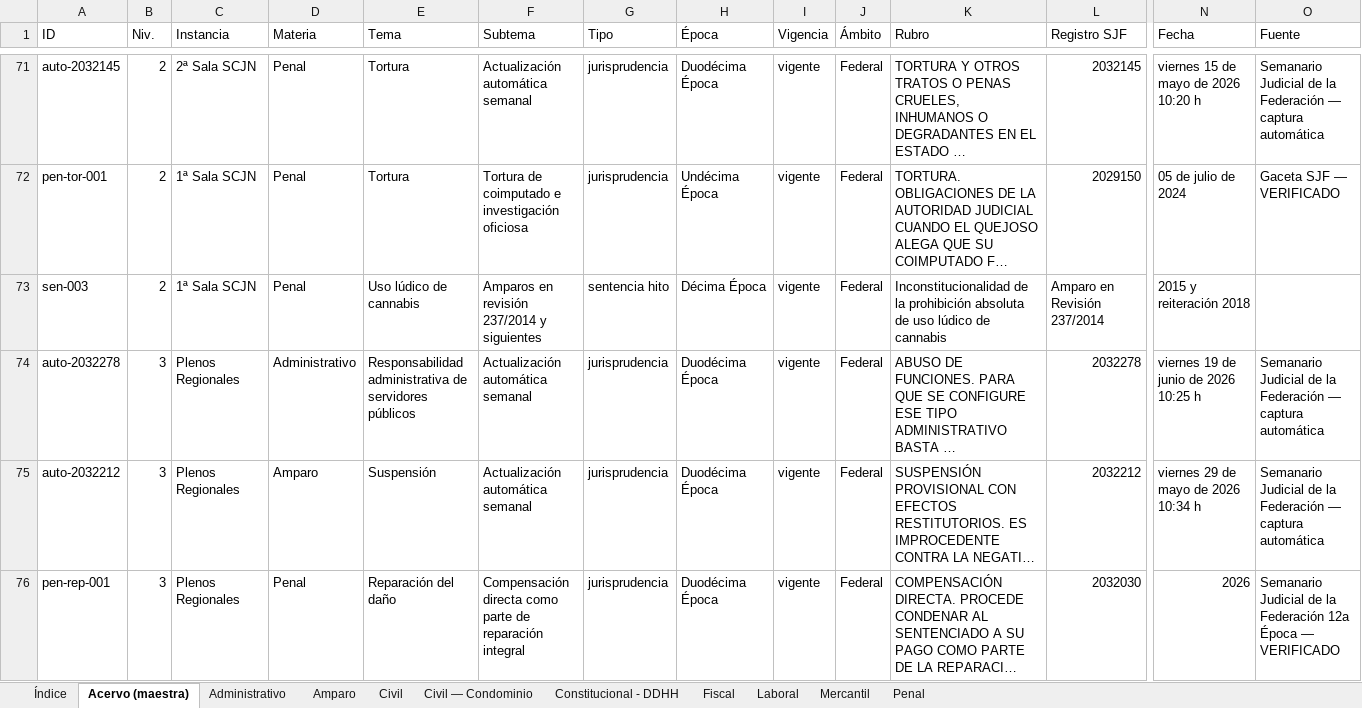
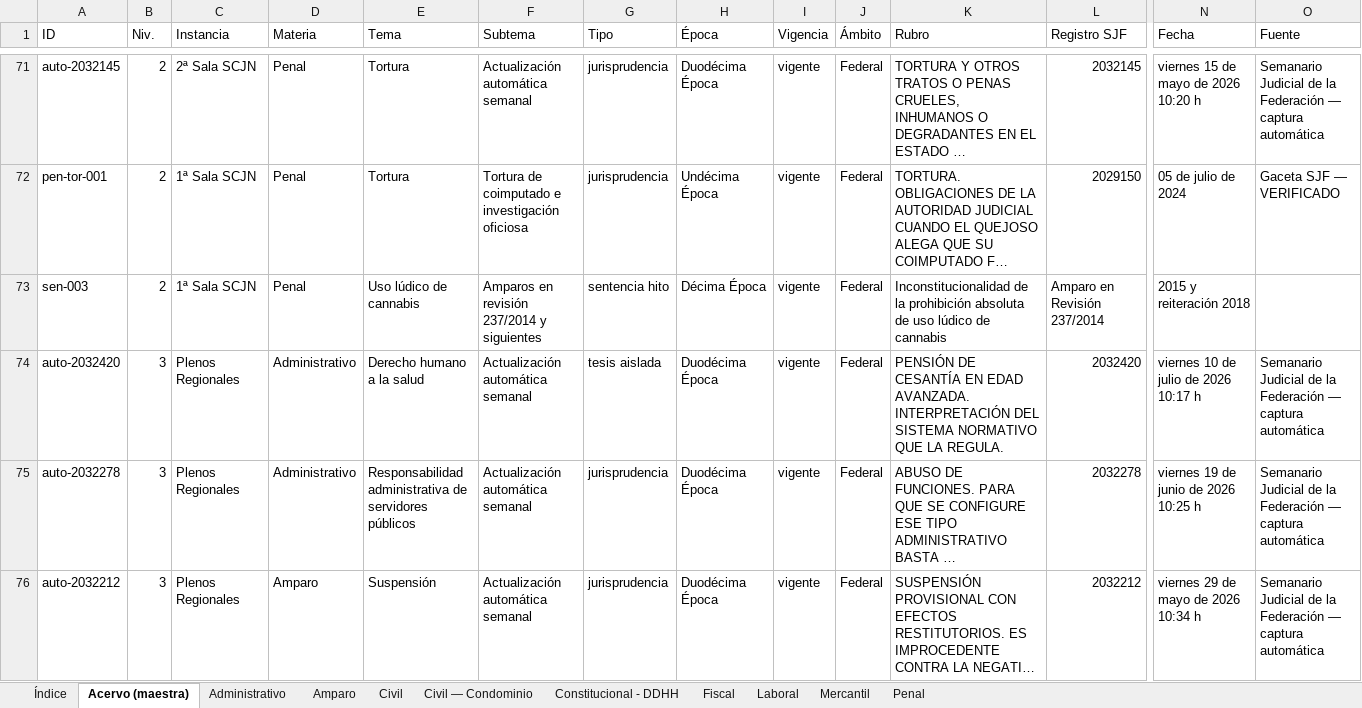
Before and after one commit to nanoalterno-nnosooner18/acervo-jurisprudencial, an Excel workbook: Acervo_Jurisprudencial.xlsx, sheet Acervo (maestra), drawn as a sheet; only a part is shown, gaps mark what is left out; the shorter side is filled out with more unchanged rows; long unchanged cells end in …; values as stored, in another font and other column widths than the file's, no cell formats; rows hold the shown columns only; the diff covers the shown part only; the diff names each change by its address in the sheet, - before the commit and + after, or states it on an @@ line.

```diff
--- a/Acervo_Jurisprudencial.xlsx (sheet Acervo (maestra))
+++ b/Acervo_Jurisprudencial.xlsx (sheet Acervo (maestra))
+row 74: auto-2032420 | 3 | Plenos Regionales | Administrativo | Derecho humano a la salud | Actualización automática semanal | tesis aislada | Duodécima Época | vigente | Federal | PENSIÓN DE CESANTÍA EN EDAD AVANZADA. INTERPRETACIÓN DEL SISTEMA NORMATIVO QUE LA REGULA. | 2032420 | viernes 10 de julio de 2026 10:17 h | Semanario Judicial de la Federación — captura automática
```
Also changed, not shown: 2 added rows elsewhere in this sheet, sheet Administrativo, sheet Mercantil, sheet Civil, sheet Índice, cell formats, 5 other files.
